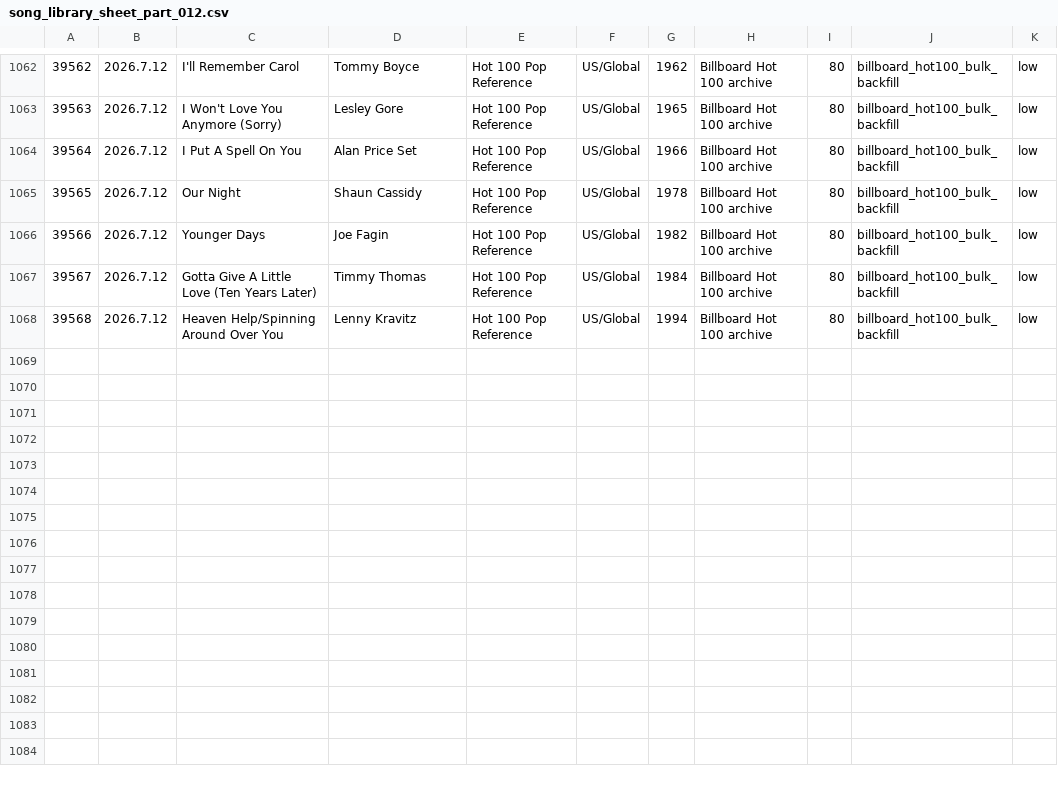
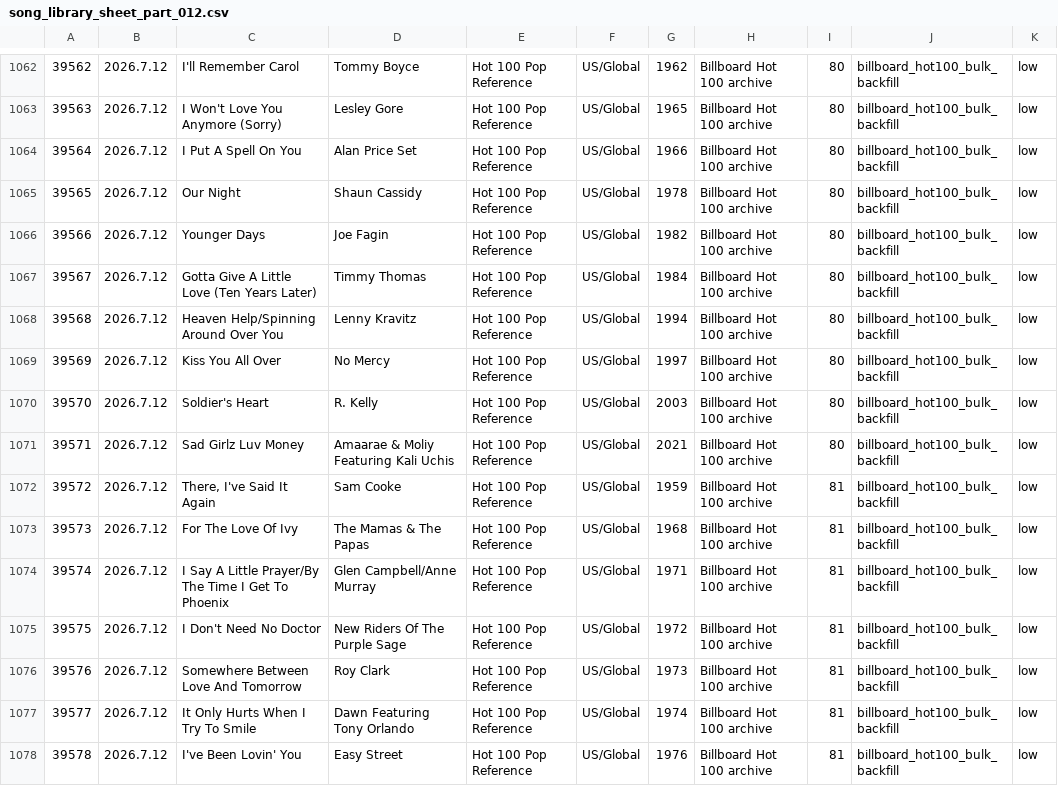
Before and after one commit to AhnYoungseok/producing, a CSV file: cloud_ledger/sheet_chunks/song_library_sheet_part_012.csv, drawn as a sheet; only a part is shown, gaps mark what is left out.

```diff
--- a/cloud_ledger/sheet_chunks/song_library_sheet_part_012.csv
+++ b/cloud_ledger/sheet_chunks/song_library_sheet_part_012.csv
@@ -1068 +1068,11 @@
 39568,2026.7.12,Heaven Help/Spinning Around Over You,Lenny Kravitz,Hot 100 Pop Reference,US/Global,1994,Billboard Hot 100 archive,80,billboard_hot100_bulk_backfill,low
+39569,2026.7.12,Kiss You All Over,No Mercy,Hot 100 Pop Reference,US/Global,1997,Billboard Hot 100 archive,80,billboard_hot100_bulk_backfill,low
+39570,2026.7.12,Soldier's Heart,R. Kelly,Hot 100 Pop Reference,US/Global,2003,Billboard Hot 100 archive,80,billboard_hot100_bulk_backfill,low
+39571,2026.7.12,Sad Girlz Luv Money,Amaarae & Moliy Featuring Kali Uchis,Hot 100 Pop Reference,US/Global,2021,Billboard Hot 100 archive,80,billboard_hot100_bulk_backfill,low
+39572,2026.7.12,"There, I've Said It Again",Sam Cooke,Hot 100 Pop Reference,US/Global,1959,Billboard Hot 100 archive,81,billboard_hot100_bulk_backfill,low
+39573,2026.7.12,For The Love Of Ivy,The Mamas & The Papas,Hot 100 Pop Reference,US/Global,1968,Billboard Hot 100 archive,81,billboard_hot100_bulk_backfill,low
+39574,2026.7.12,I Say A Little Prayer/By The Time I Get To Phoenix,Glen Campbell/Anne Murray,Hot 100 Pop Reference,US/Global,1971,Billboard Hot 100 archive,81,billboard_hot100_bulk_backfill,low
+39575,2026.7.12,I Don't Need No Doctor,New Riders Of The Purple Sage,Hot 100 Pop Reference,US/Global,1972,Billboard Hot 100 archive,81,billboard_hot100_bulk_backfill,low
+39576,2026.7.12,Somewhere Between Love And Tomorrow,Roy Clark,Hot 100 Pop Reference,US/Global,1973,Billboard Hot 100 archive,81,billboard_hot100_bulk_backfill,low
+39577,2026.7.12,It Only Hurts When I Try To Smile,Dawn Featuring Tony Orlando,Hot 100 Pop Reference,US/Global,1974,Billboard Hot 100 archive,81,billboard_hot100_bulk_backfill,low
+39578,2026.7.12,I've Been Lovin' You,Easy Street,Hot 100 Pop Reference,US/Global,1976,Billboard Hot 100 archive,81,billboard_hot100_bulk_backfill,low
```
Also changed, not shown: cloud_ledger/sheet_chunks/summary_sheet.csv, cloud_ledger/summary.csv, 1 other file.
